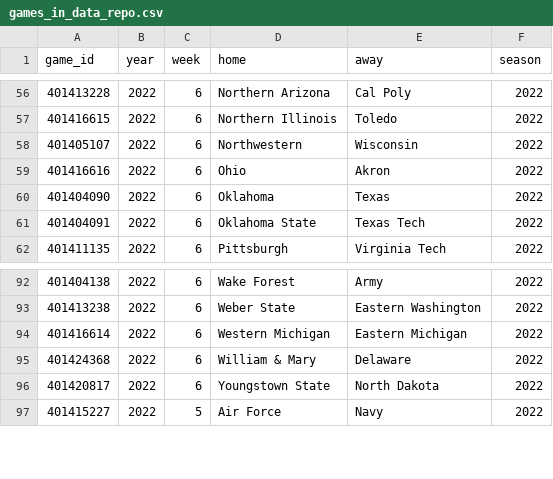
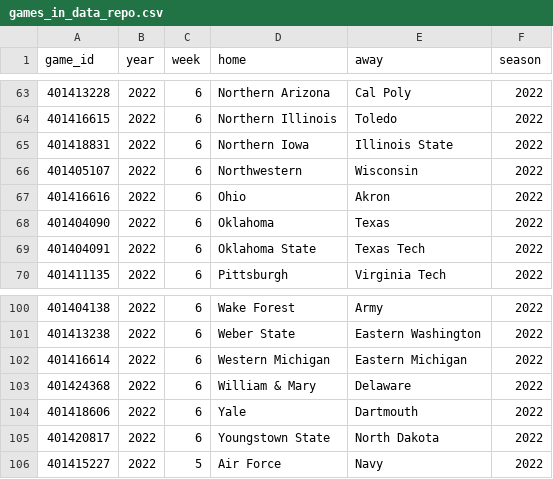
Before and after one commit to sportsdataverse/cfbfastR-data, a CSV file: data/games_in_data_repo.csv, drawn as a sheet; only a part is shown, gaps mark what is left out; the diff covers the shown part only; the diff names each change by its address in the sheet, - before the commit and + after, or states it on an @@ line.

```diff
--- a/data/games_in_data_repo.csv
+++ b/data/games_in_data_repo.csv
+row 65: 401418831 | 2022 | 6 | Northern Iowa | Illinois State | 2022
+row 104: 401418606 | 2022 | 6 | Yale | Dartmouth | 2022
```
Also changed, not shown: 9 added rows and 2 removed rows elsewhere in this file, schedules/csv/cfb_schedules_2022.csv, 6 other files.
